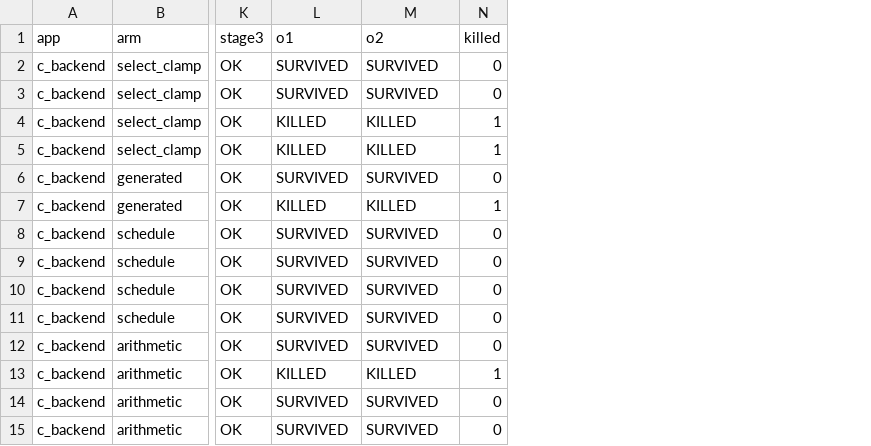
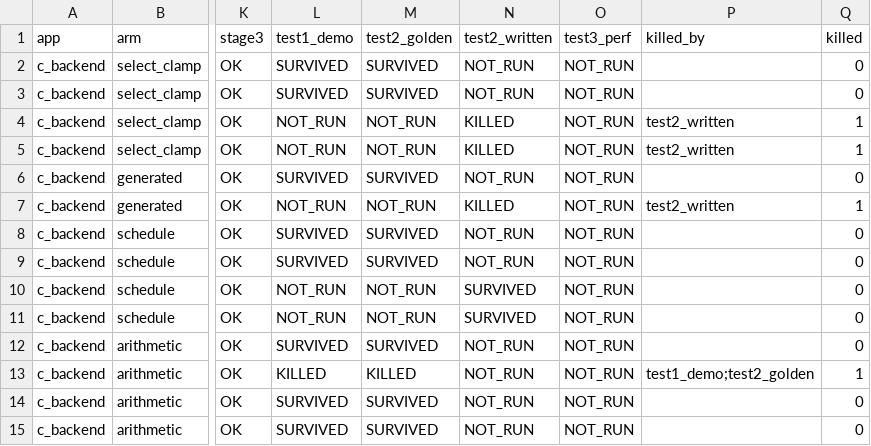
Before and after one commit to ardier/Halide-mutation, a CSV file: mutation/experiment2/results/c_backend-full.csv, drawn as a sheet; only a part is shown, gaps mark what is left out; the diff covers the shown part only; the diff names each change by its address in the sheet, - before the commit and + after, or states it on an @@ line.

```diff
--- a/mutation/experiment2/results/c_backend-full.csv
+++ b/mutation/experiment2/results/c_backend-full.csv
+column N (test2_written), rows 2-15: NOT_RUN | NOT_RUN | KILLED | KILLED | NOT_RUN | KILLED | NOT_RUN | NOT_RUN | SURVIVED | SURVIVED | NOT_RUN | NOT_RUN | NOT_RUN | NOT_RUN
+column O (test3_perf), rows 2-15: all NOT_RUN
+column P (killed_by), rows 4-13: test2_written | test2_written |  | test2_written |  |  |  |  |  | test1_demo;test2_golden
-L1: o1
+L1: test1_demo
-M1: o2
+M1: test2_golden
-L4:L5 (test1_demo): KILLED
+L4:L5 (test1_demo): NOT_RUN
-M4:M5 (test2_golden): KILLED
+M4:M5 (test2_golden): NOT_RUN
-L7 (test1_demo): KILLED
+L7 (test1_demo): NOT_RUN
-M7 (test2_golden): KILLED
+M7 (test2_golden): NOT_RUN
-L10:L11 (test1_demo): SURVIVED
+L10:L11 (test1_demo): NOT_RUN
-M10:M11 (test2_golden): SURVIVED
+M10:M11 (test2_golden): NOT_RUN
```
Also changed, not shown: 54 edited cells elsewhere in this file, mutation/results-full-sweep/blur.csv, mutation/results-full-sweep/camera_pipe.csv, 46 other files.
